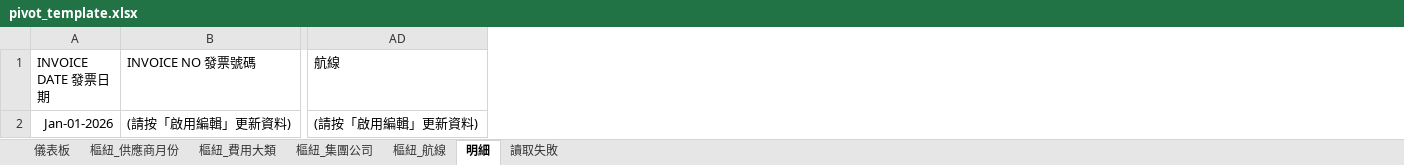
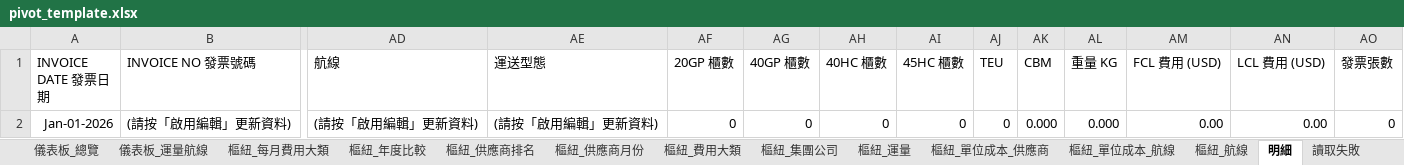
Before and after one commit to JeffreyHuhu/invoice_excel_mapping, an Excel workbook: expense_dashboard/templates/pivot_template.xlsx, sheet 明細, drawn as a sheet; only a part is shown, gaps mark what is left out; values as stored, in another font and other column widths than the file's, no borders; table styles not drawn; the diff names each change by its address in the sheet, - before the commit and + after, or states it on an @@ line.

```diff
--- a/expense_dashboard/templates/pivot_template.xlsx (sheet 明細)
+++ b/expense_dashboard/templates/pivot_template.xlsx (sheet 明細)
-sheet tab: 儀表板
+sheet tab: 儀表板_總覽
+sheet tab: 儀表板_運量航線
+sheet tab: 樞紐_每月費用大類
+sheet tab: 樞紐_年度比較
+sheet tab: 樞紐_供應商排名
+sheet tab: 樞紐_運量
+sheet tab: 樞紐_單位成本_供應商
+sheet tab: 樞紐_單位成本_航線
+column AE (運送型態), row 2: (請按「啟用編輯」更新資料)
+column AF (20GP 櫃數), row 2: 0
+column AG (40GP 櫃數), row 2: 0
+column AH (40HC 櫃數), row 2: 0
+column AI (45HC 櫃數), row 2: 0
+column AJ (TEU), row 2: 0
+column AK (CBM), row 2: 0.000
+column AL (重量 KG), row 2: 0.000
+column AM (FCL 費用 (USD)), row 2: 0.00
+column AN (LCL 費用 (USD)), row 2: 0.00
+column AO (發票張數), row 2: 0
```
Also changed, not shown: sheet 儀表板_總覽, charts or pictures, 4 other files.
